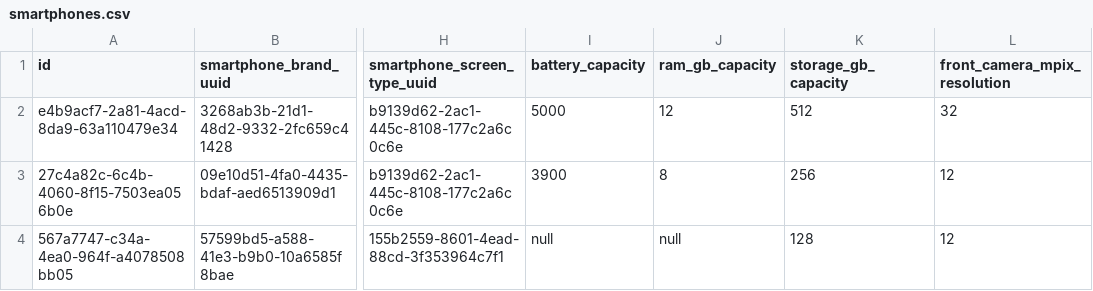
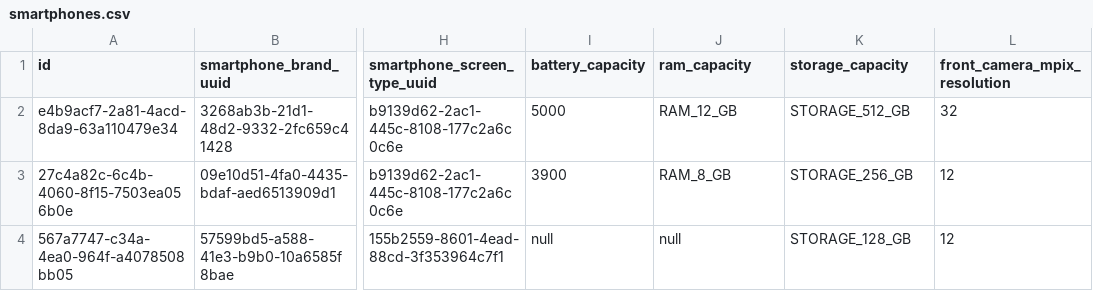
Before and after one commit to grz55/compstore-api, a CSV file: src/main/resources/db/changelog/0.1.0/test_data/smartphone/smartphones.csv, drawn as a sheet; only a part is shown, gaps mark what is left out; the diff names each change by its address in the sheet, - before the commit and + after, or states it on an @@ line.

```diff
--- a/src/main/resources/db/changelog/0.1.0/test_data/smartphone/smartphones.csv
+++ b/src/main/resources/db/changelog/0.1.0/test_data/smartphone/smartphones.csv
-J1: ram_gb_capacity
+J1: ram_capacity
-K1: storage_gb_capacity
+K1: storage_capacity
-J2 (ram_capacity): 12
+J2 (ram_capacity): RAM_12_GB
-K2 (storage_capacity): 512
+K2 (storage_capacity): STORAGE_512_GB
-J3 (ram_capacity): 8
+J3 (ram_capacity): RAM_8_GB
-K3 (storage_capacity): 256
+K3 (storage_capacity): STORAGE_256_GB
-K4 (storage_capacity): 128
+K4 (storage_capacity): STORAGE_128_GB
```
Also changed, not shown: src/main/resources/db/changelog/0.1.0/test_data/pc/pcs.csv, 27 other files.
